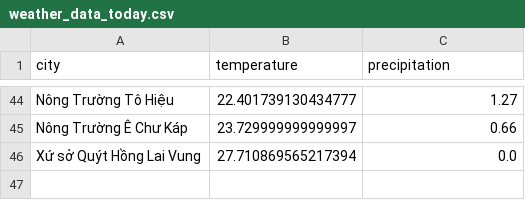
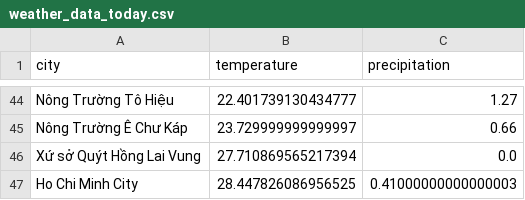
Before and after one commit to vanSnip/wi_app, a CSV file: climate_data_2/weather_data_today.csv, drawn as a sheet; only a part is shown, gaps mark what is left out; the diff names each change by its address in the sheet, - before the commit and + after, or states it on an @@ line.

Commit message:
Upload plot climate_data_2/weather_data_today.csv

```diff
--- a/climate_data_2/weather_data_today.csv
+++ b/climate_data_2/weather_data_today.csv
+row 47: Ho Chi Minh City | 28.447826086956525 | 0.41000000000000003
```
